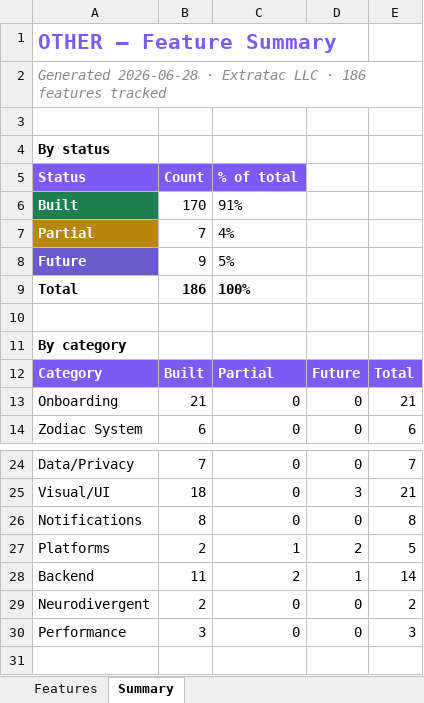
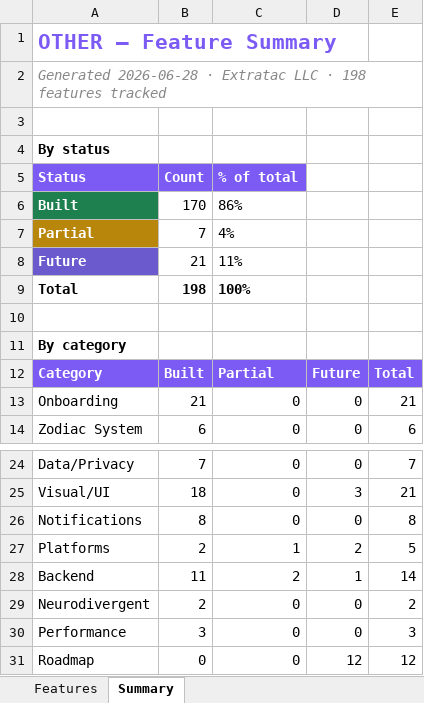
Before and after one commit to lilkkjo082004/other-app, an Excel workbook: docs/OTHER_App_Features.xlsx, sheet Summary, drawn as a sheet; only a part is shown, gaps mark what is left out; values as stored, in another font and other column widths than the file's, no borders; the diff names each change by its address in the sheet, - before the commit and + after, or states it on an @@ line.

```diff
--- a/docs/OTHER_App_Features.xlsx (sheet Summary)
+++ b/docs/OTHER_App_Features.xlsx (sheet Summary)
-A2 (Status): …LLC · 186 features tracked
+A2 (Status): …LLC · 198 features tracked
-C6 (% of total): 91%
+C6 (% of total): 86%
-B8 (Count): 9
+B8 (Count): 21
-C8 (% of total): 5%
+C8 (% of total): 11%
-B9 (Count): 186
+B9 (Count): 198
+row 31: Roadmap | 0 | 0 | 12 | 12
```
Also changed, not shown: sheet Features, 1 other file.
